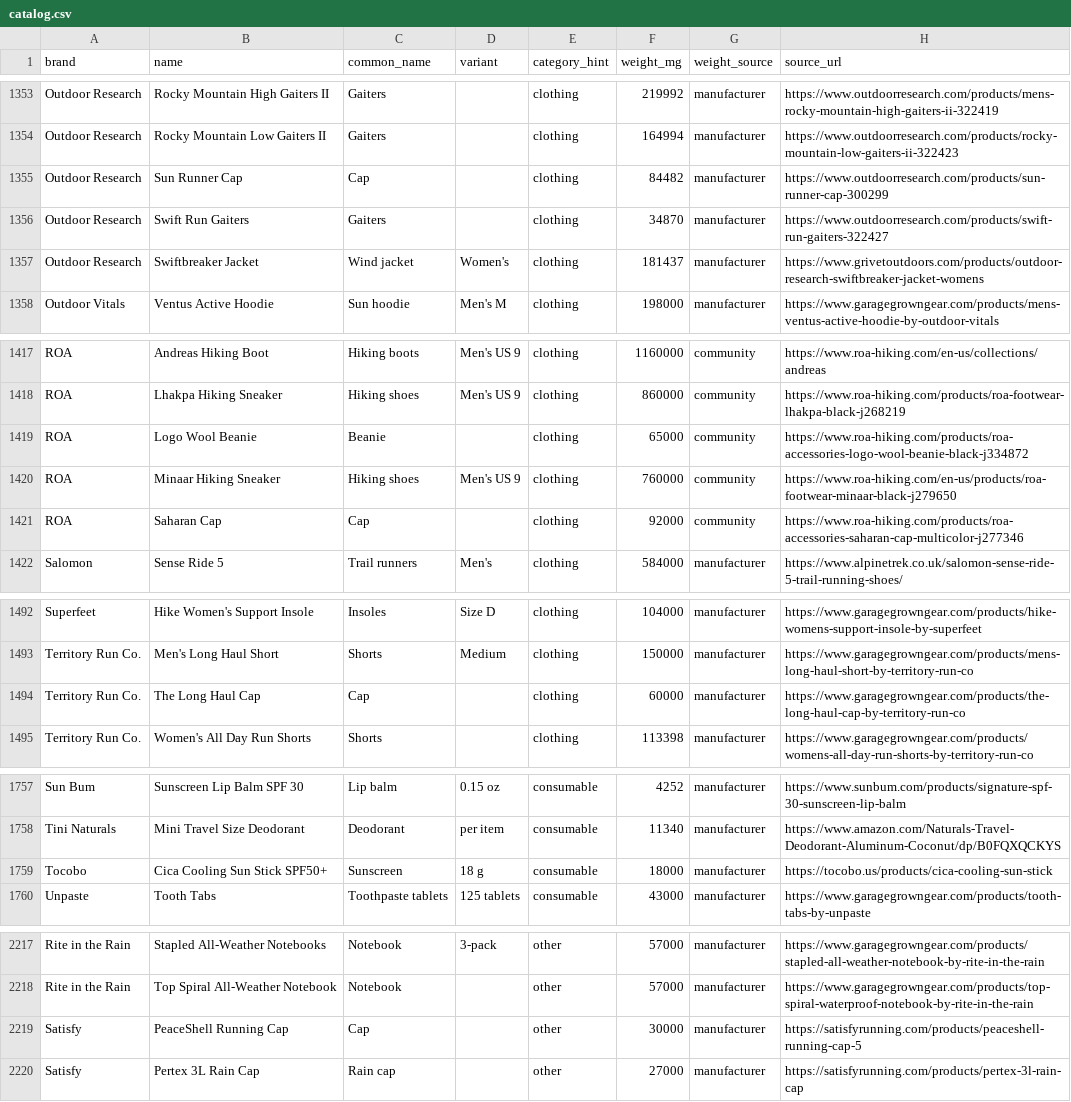
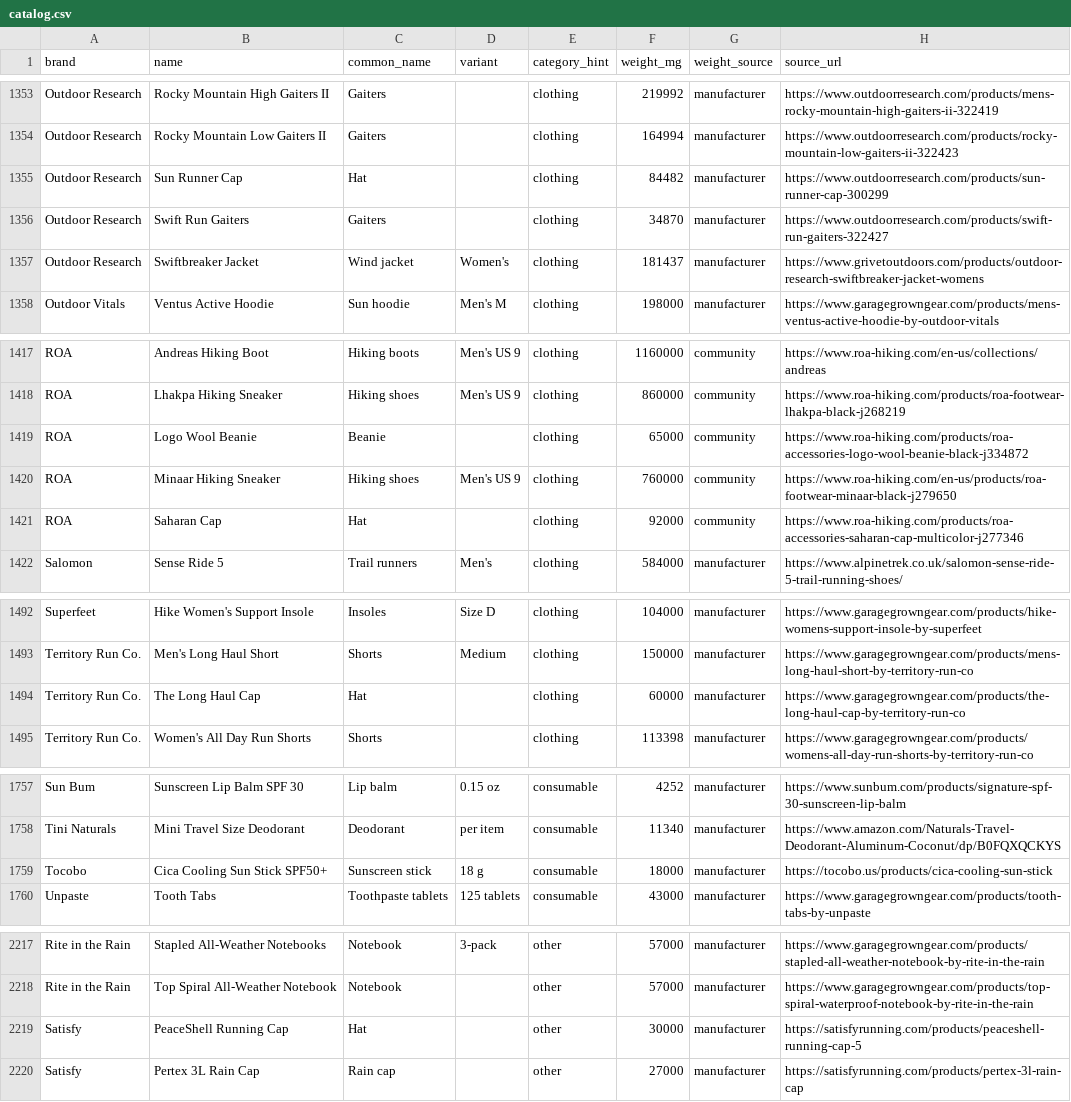
Before and after one commit to ryankiley/mahonia, a CSV file: seed/catalog.csv, drawn as a sheet; only a part is shown, gaps mark what is left out; the diff covers the shown part only.

Commit message:
Rename three common names: toothbrush, hat, sunscreen stick
Zpacks Trailbrush [brush only] is a toothbrush head, not a brush.

Cap becomes hat across all 16 rows that used it — the plainer word, and
already the head of the family the catalog uses elsewhere (sun hat,
bucket hat, trucker hat). Bottle cap, filter cap and rain cap are
untouched.

Tocobo Cica Cooling Sun Stick becomes sunscreen stick, a distinction the
catalog already draws.

```diff
--- a/seed/catalog.csv
+++ b/seed/catalog.csv
@@ -1354,3 +1354,3 @@ Outdoor Research,Rocky Mountain High Gaiters II,Gaiters,,clothing,219992,manufac
 Outdoor Research,Rocky Mountain Low Gaiters II,Gaiters,,clothing,164994,manufacturer,https://www.outdoorresearch.com/products/rocky-mountain-low-gaiters-ii-322423
-Outdoor Research,Sun Runner Cap,Cap,,clothing,84482,manufacturer,https://www.outdoorresearch.com/products/sun-runner-cap-300299
+Outdoor Research,Sun Runner Cap,Hat,,clothing,84482,manufacturer,https://www.outdoorresearch.com/products/sun-runner-cap-300299
 Outdoor Research,Swift Run Gaiters,Gaiters,,clothing,34870,manufacturer,https://www.outdoorresearch.com/products/swift-run-gaiters-322427
@@ -1420,3 +1420,3 @@ ROA,Logo Wool Beanie,Beanie,,clothing,65000,community,https://www.roa-hiking.com
 ROA,Minaar Hiking Sneaker,Hiking shoes,Men's US 9,clothing,760000,community,https://www.roa-hiking.com/en-us/products/roa-footwear-minaar-black-j279650
-ROA,Saharan Cap,Cap,,clothing,92000,community,https://www.roa-hiking.com/products/roa-accessories-saharan-cap-multicolor-j277346
+ROA,Saharan Cap,Hat,,clothing,92000,community,https://www.roa-hiking.com/products/roa-accessories-saharan-cap-multicolor-j277346
 Salomon,Sense Ride 5,Trail runners,Men's,clothing,584000,manufacturer,https://www.alpinetrek.co.uk/salomon-sense-ride-5-trail-running-shoes/
@@ -1493,3 +1493,3 @@ Superfeet,Hike Women's Support Insole,Insoles,Size D,clothing,104000,manufacture
 Territory Run Co.,Men's Long Haul Short,Shorts,Medium,clothing,150000,manufacturer,https://www.garagegrowngear.com/products/mens-long-haul-short-by-territory-run-co
-Territory Run Co.,The Long Haul Cap,Cap,,clothing,60000,manufacturer,https://www.garagegrowngear.com/products/the-long-haul-cap-by-territory-run-co
+Territory Run Co.,The Long Haul Cap,Hat,,clothing,60000,manufacturer,https://www.garagegrowngear.com/products/the-long-haul-cap-by-territory-run-co
 Territory Run Co.,Women's All Day Run Shorts,Shorts,,clothing,113398,manufacturer,https://www.garagegrowngear.com/products/womens-all-day-run-shorts-by-territory-run-co
@@ -1758,3 +1758,3 @@ Sun Bum,Sunscreen Lip Balm SPF 30,Lip balm,0.15 oz,consumable,4252,manufacturer,
 Tini Naturals,Mini Travel Size Deodorant,Deodorant,per item,consumable,11340,manufacturer,https://www.amazon.com/Naturals-Travel-Deodorant-Aluminum-Coconut/dp/B0FQXQCKYS
-Tocobo,Cica Cooling Sun Stick SPF50+,Sunscreen,18 g,consumable,18000,manufacturer,https://tocobo.us/products/cica-cooling-sun-stick
+Tocobo,Cica Cooling Sun Stick SPF50+,Sunscreen stick,18 g,consumable,18000,manufacturer,https://tocobo.us/products/cica-cooling-sun-stick
 Unpaste,Tooth Tabs,Toothpaste tablets,125 tablets,consumable,43000,manufacturer,https://www.garagegrowngear.com/products/tooth-tabs-by-unpaste
@@ -2218,3 +2218,3 @@ Rite in the Rain,Stapled All-Weather Notebooks,Notebook,3-pack,other,57000,manuf
 Rite in the Rain,Top Spiral All-Weather Notebook,Notebook,,other,57000,manufacturer,https://www.garagegrowngear.com/products/top-spiral-waterproof-notebook-by-rite-in-the-rain
-Satisfy,PeaceShell Running Cap,Cap,,other,30000,manufacturer,https://satisfyrunning.com/products/peaceshell-running-cap-5
+Satisfy,PeaceShell Running Cap,Hat,,other,30000,manufacturer,https://satisfyrunning.com/products/peaceshell-running-cap-5
 Satisfy,Pertex 3L Rain Cap,Rain cap,,other,27000,manufacturer,https://satisfyrunning.com/products/pertex-3l-rain-cap
```
Also changed, not shown: 13 edited cells elsewhere in this file, 1 other file.
